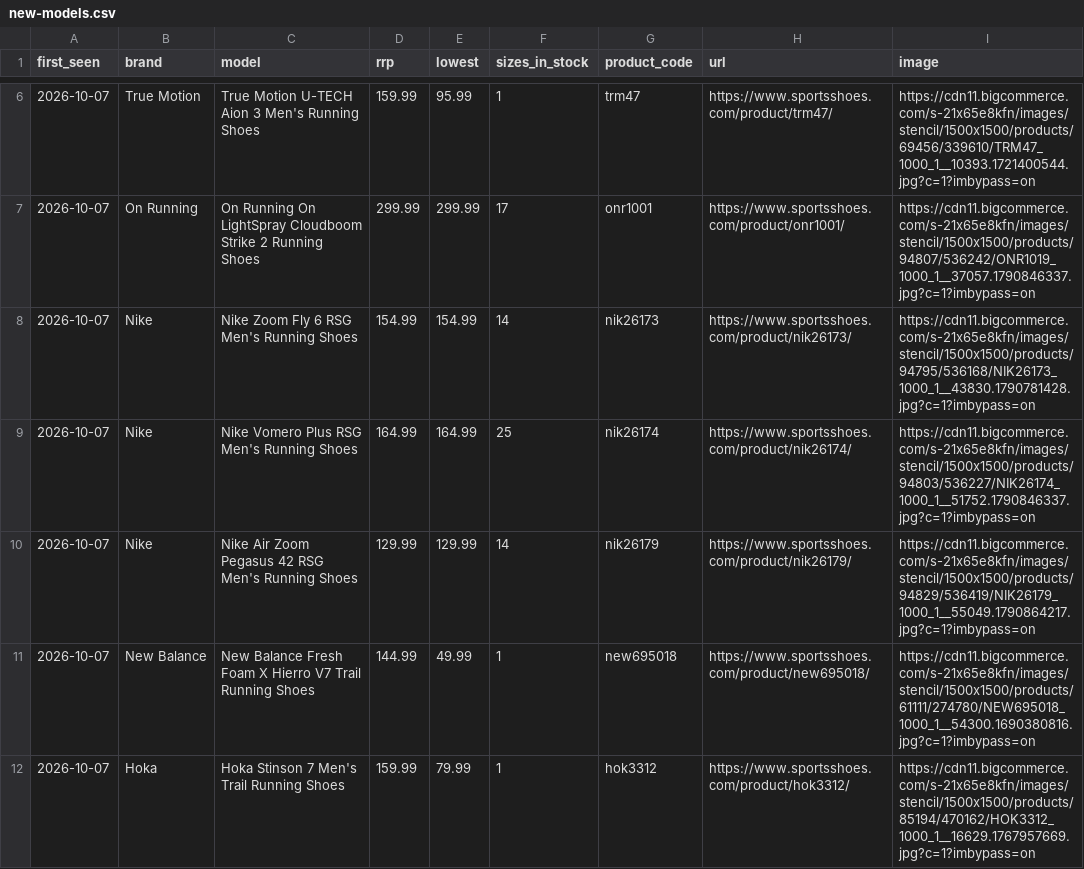
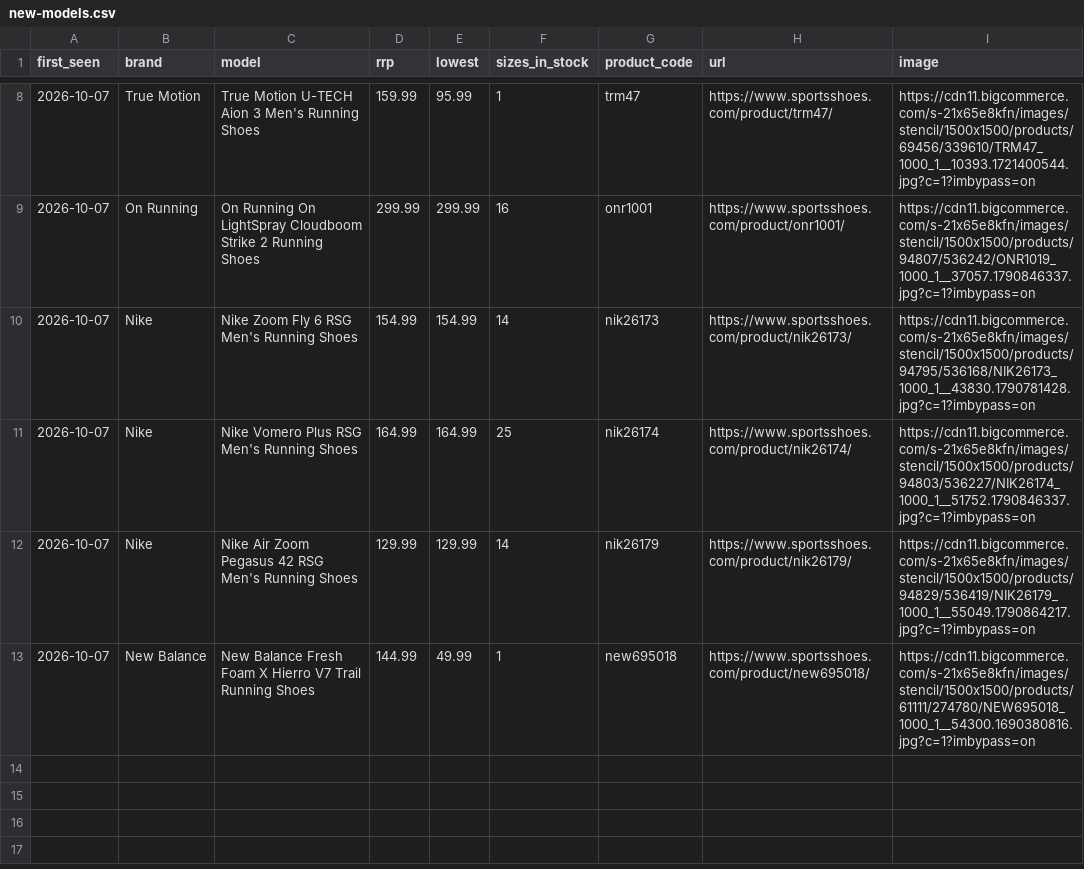
Before and after one commit to ecrawford-c28/shoe-finder, a CSV file: nmfr/public/new-models.csv, drawn as a sheet; only a part is shown, gaps mark what is left out; the diff covers the shown part only.

Commit message:
Refresh prices and stock from the SportsShoes feed

```diff
--- a/nmfr/public/new-models.csv
+++ b/nmfr/public/new-models.csv
@@ -6,3 +8,3 @@ first_seen,brand,model,rrp,lowest,sizes_in_stock,product_code,url,image
 2026-10-07,True Motion,True Motion U-TECH Aion 3 Men's Running Shoes,159.99,95.99,1,trm47,https://www.sportsshoes.com/product/trm47/,https://cdn11.bigcommerce.com/s-21x65e8kfn/images/stencil/1500x1500/products/69456/339610/TRM47_1000_1__10393.1721400544.jpg?c=1?imbypass=on
-2026-10-07,On Running,On Running On LightSpray Cloudboom Strike 2 Running Shoes,299.99,299.99,17,onr1001,https://www.sportsshoes.com/product/onr1001/,https://cdn11.bigcommerce.com/s-21x65e8kfn/images/stencil/1500x1500/products/94807/536242/ONR1019_1000_1__37057.1790846337.jpg?c=1?imbypass=on
+2026-10-07,On Running,On Running On LightSpray Cloudboom Strike 2 Running Shoes,299.99,299.99,16,onr1001,https://www.sportsshoes.com/product/onr1001/,https://cdn11.bigcommerce.com/s-21x65e8kfn/images/stencil/1500x1500/products/94807/536242/ONR1019_1000_1__37057.1790846337.jpg?c=1?imbypass=on
 2026-10-07,Nike,Nike Zoom Fly 6 RSG Men's Running Shoes,154.99,154.99,14,nik26173,https://www.sportsshoes.com/product/nik26173/,https://cdn11.bigcommerce.com/s-21x65e8kfn/images/stencil/1500x1500/products/94795/536168/NIK26173_1000_1__43830.1790781428.jpg?c=1?imbypass=on
@@ -11,2 +13 @@ first_seen,brand,model,rrp,lowest,sizes_in_stock,product_code,url,image
 2026-10-07,New Balance,New Balance Fresh Foam X Hierro V7 Trail Running Shoes,144.99,49.99,1,new695018,https://www.sportsshoes.com/product/new695018/,https://cdn11.bigcommerce.com/s-21x65e8kfn/images/stencil/1500x1500/products/61111/274780/NEW695018_1000_1__54300.1690380816.jpg?c=1?imbypass=on
-2026-10-07,Hoka,Hoka Stinson 7 Men's Trail Running Shoes,159.99,79.99,1,hok3312,https://www.sportsshoes.com/product/hok3312/,https://cdn11.bigcommerce.com/s-21x65e8kfn/images/stencil/1500x1500/products/85194/470162/HOK3312_1000_1__16629.1767957669.jpg?c=1?imbypass=on
```
Also changed, not shown: 2 added rows and 2 edited cells elsewhere in this file, nmfr/data/new-models-baseline.csv, 2 other files.
